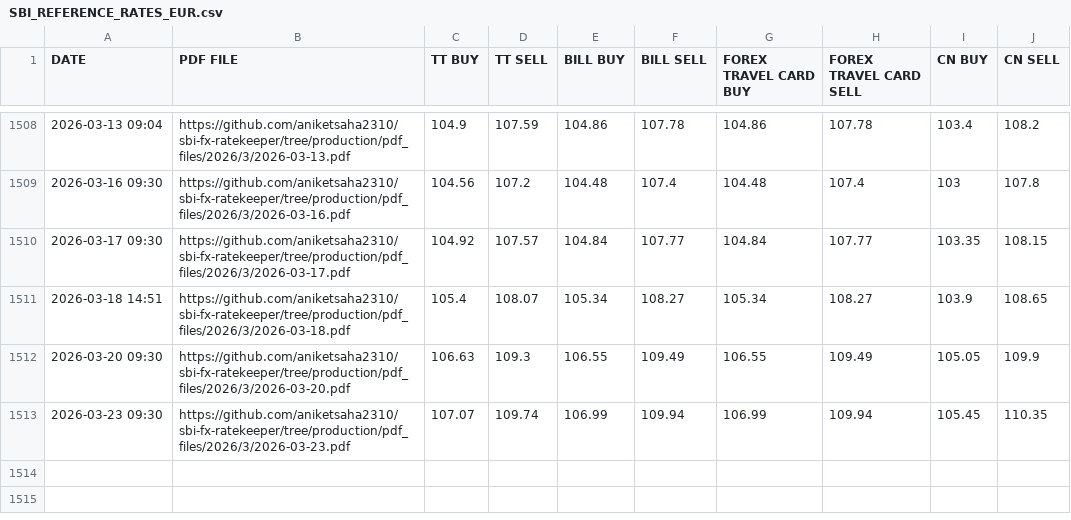
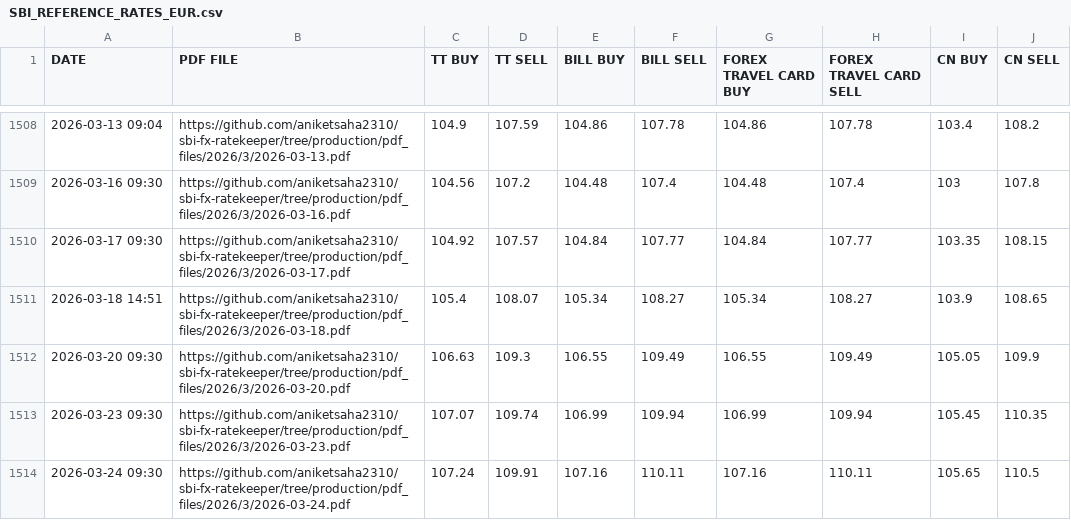
Before and after one commit to aniketsaha2310/sbi-fx-ratekeeper, a CSV file: csv_files/SBI_REFERENCE_RATES_EUR.csv, drawn as a sheet; only a part is shown, gaps mark what is left out; the diff names each change by its address in the sheet, - before the commit and + after, or states it on an @@ line.

```diff
--- a/csv_files/SBI_REFERENCE_RATES_EUR.csv
+++ b/csv_files/SBI_REFERENCE_RATES_EUR.csv
+row 1514: 2026-03-24 09:30 | https://github.com/aniketsaha2310/sbi-fx-ratekeeper/tree/production/pdf_files/2026/3/2026-03-24.pdf | 107.24 | 109.91 | 107.16 | 110.11 | 107.16 | 110.11 | 105.65 | 110.5
```
Also changed, not shown: csv_files/SBI_REFERENCE_RATES_BHD.csv, csv_files/SBI_REFERENCE_RATES_CHF.csv, 30 other files.
